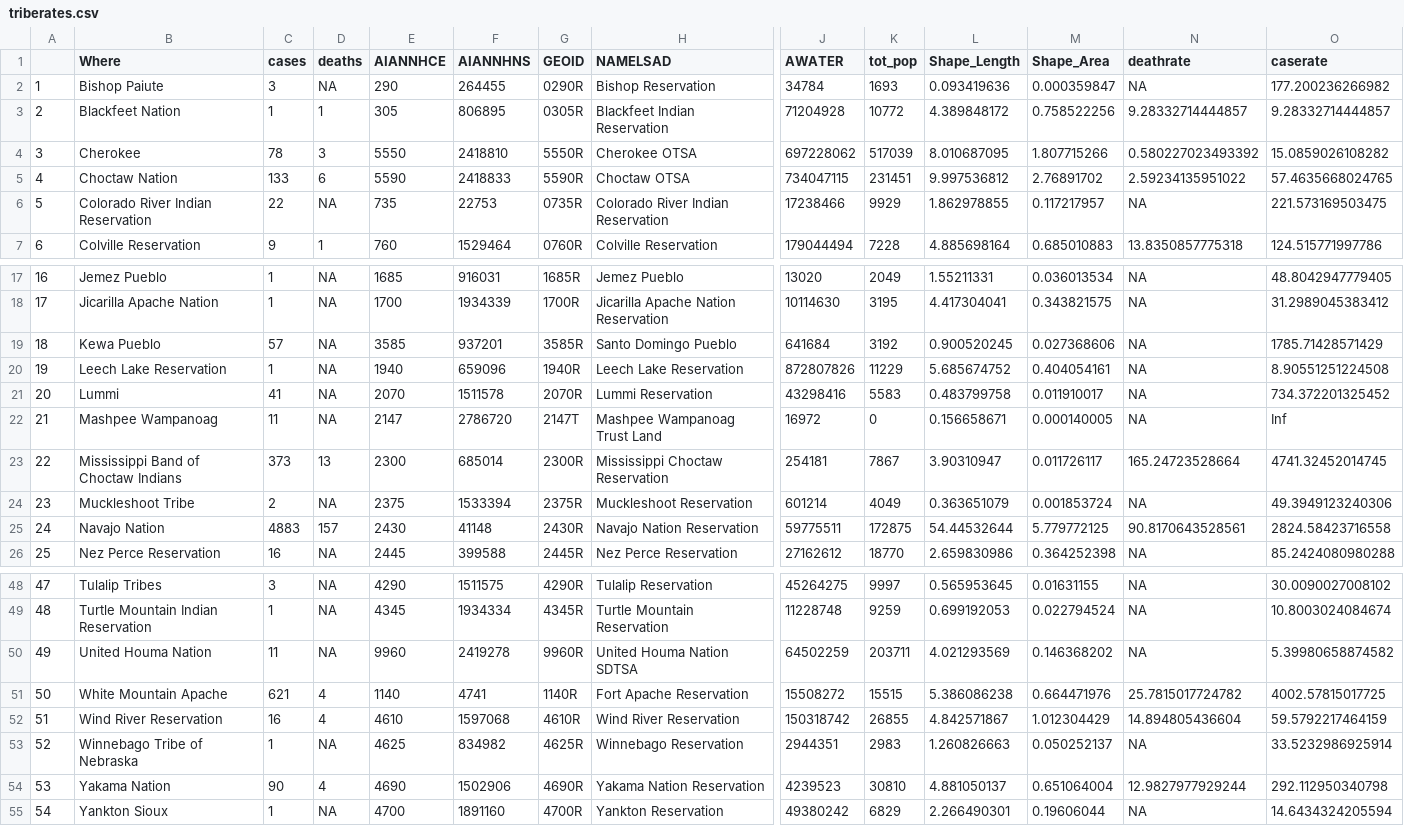
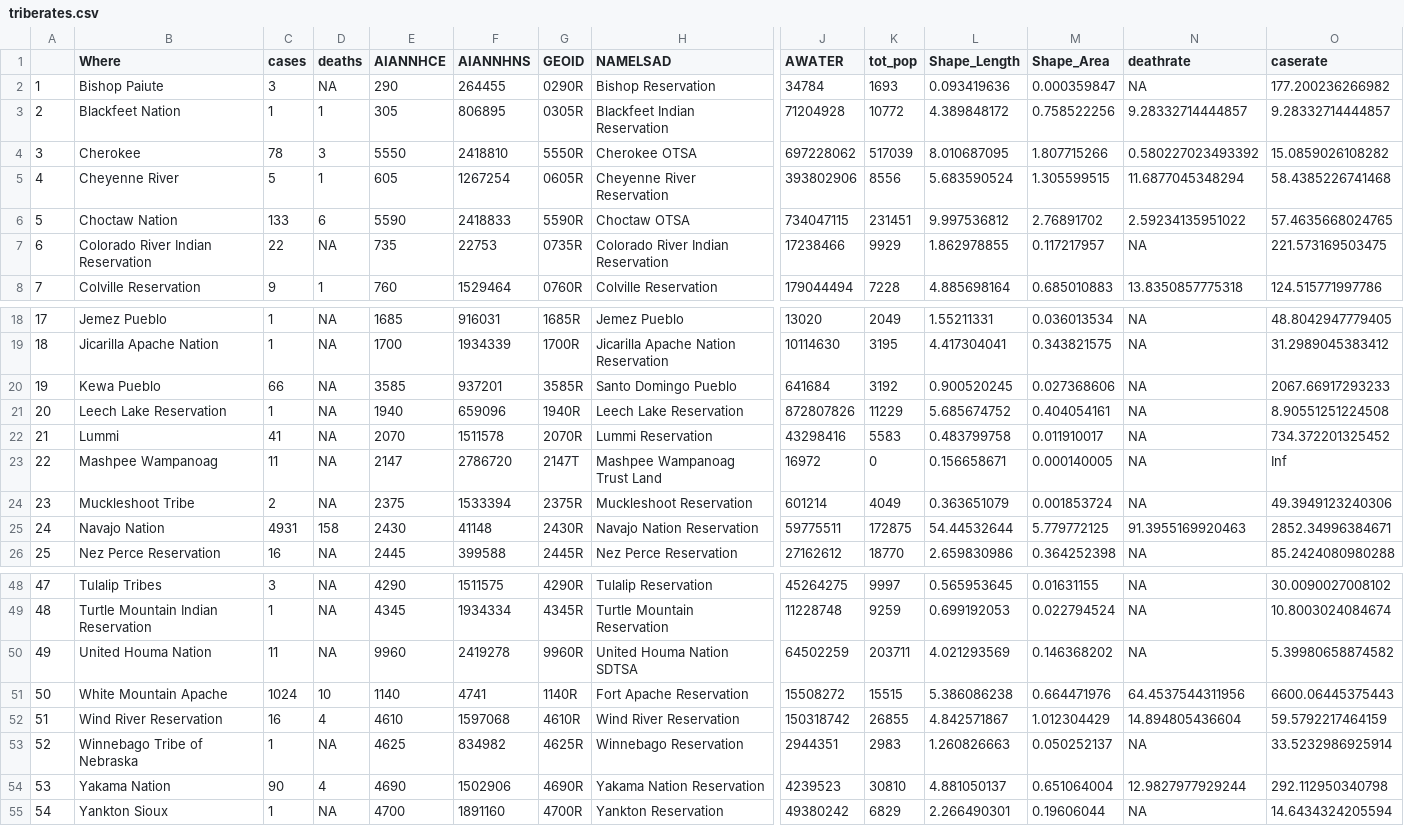
Before and after one commit to mtso23/covid_ndnCountry, a CSV file: triberates.csv, drawn as a sheet; only a part is shown, gaps mark what is left out; removed rows and columns are numbered as before the commit, all else as after; rows hold the shown columns only; the diff names each change by its address in the sheet, - before the commit and + after, or states it on an @@ line.

```diff
--- a/triberates.csv
+++ b/triberates.csv
+row 5: 4 | Cheyenne River | 5 | 1 | 605 | 1267254 | 0605R | Cheyenne River Reservation | 393802906 | 8556 | 5.683590524 | 1.305599515 | 11.6877045348294 | 58.4385226741468
@@ column A renumbered between rows 6 and 23 @@
-C20 (cases): 57
+C20 (cases): 66
-O20 (caserate): 1785.71428571429
+O20 (caserate): 2067.66917293233
-row 23: 22 | Mississippi Band of Choctaw Indians | 373 | 13 | 2300 | 685014 | 2300R | Mississippi Choctaw Reservation | 254181 | 7867 | 3.90310947 | 0.011726117 | 165.24723528664 | 4741.32452014745
-C25 (cases): 4883
+C25 (cases): 4931
-D25 (deaths): 157
+D25 (deaths): 158
-N25 (deathrate): 90.8170643528561
+N25 (deathrate): 91.3955169920463
-O25 (caserate): 2824.58423716558
+O25 (caserate): 2852.34996384671
-C51 (cases): 621
+C51 (cases): 1024
-D51 (deaths): 4
+D51 (deaths): 10
-N51 (deathrate): 25.7815017724782
+N51 (deathrate): 64.4537544311956
-O51 (caserate): 4002.57815017725
+O51 (caserate): 6600.06445375443
```
Also changed, not shown: rates_combo.csv, totalbytribe.csv, 3 other files.
